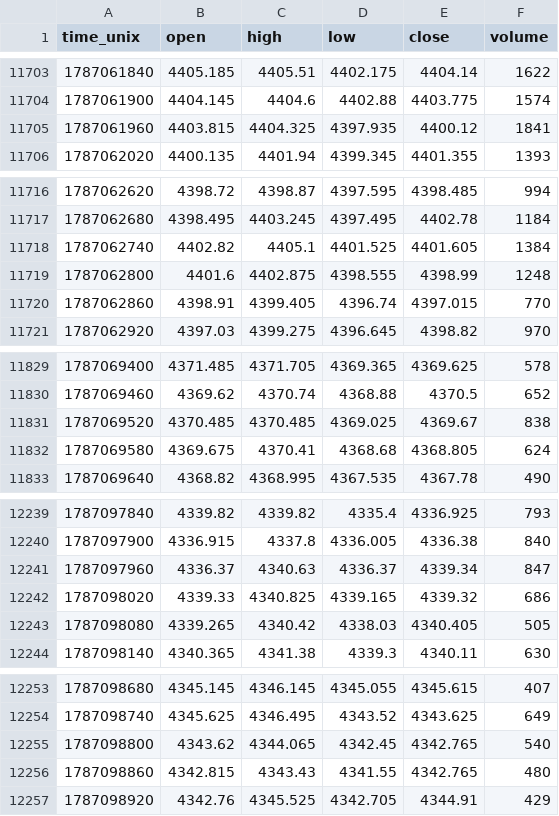
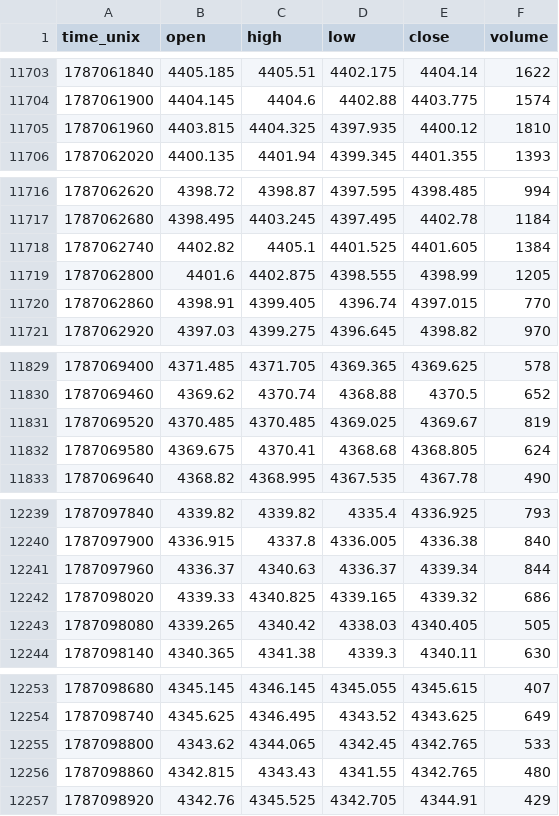
Before and after one commit to zeecitizen/turtle, a CSV file: monitor/tape_archive_xau.csv, drawn as a sheet; only a part is shown, gaps mark what is left out; the diff covers the shown part only.

```diff
--- a/monitor/tape_archive_xau.csv
+++ b/monitor/tape_archive_xau.csv
@@ -11704,3 +11704,3 @@ time_unix,open,high,low,close,volume
 1787061900,4404.145,4404.6,4402.88,4403.775,1574
-1787061960,4403.815,4404.325,4397.935,4400.12,1841
+1787061960,4403.815,4404.325,4397.935,4400.12,1810
 1787062020,4400.135,4401.94,4399.345,4401.355,1393
@@ -11718,3 +11718,3 @@ time_unix,open,high,low,close,volume
 1787062740,4402.82,4405.1,4401.525,4401.605,1384
-1787062800,4401.6,4402.875,4398.555,4398.99,1248
+1787062800,4401.6,4402.875,4398.555,4398.99,1205
 1787062860,4398.91,4399.405,4396.74,4397.015,770
@@ -11830,3 +11830,3 @@ time_unix,open,high,low,close,volume
 1787069460,4369.62,4370.74,4368.88,4370.5,652
-1787069520,4370.485,4370.485,4369.025,4369.67,838
+1787069520,4370.485,4370.485,4369.025,4369.67,819
 1787069580,4369.675,4370.41,4368.68,4368.805,624
@@ -12240,3 +12240,3 @@ time_unix,open,high,low,close,volume
 1787097900,4336.915,4337.8,4336.005,4336.38,840
-1787097960,4336.37,4340.63,4336.37,4339.34,847
+1787097960,4336.37,4340.63,4336.37,4339.34,844
 1787098020,4339.33,4340.825,4339.165,4339.32,686
@@ -12254,3 +12254,3 @@ time_unix,open,high,low,close,volume
 1787098740,4345.625,4346.495,4343.52,4343.625,649
-1787098800,4343.62,4344.065,4342.45,4342.765,540
+1787098800,4343.62,4344.065,4342.45,4342.765,533
 1787098860,4342.815,4343.43,4341.55,4342.765,480
```
Also changed, not shown: 15 added rows and 19 edited cells elsewhere in this file, 35 other files.
